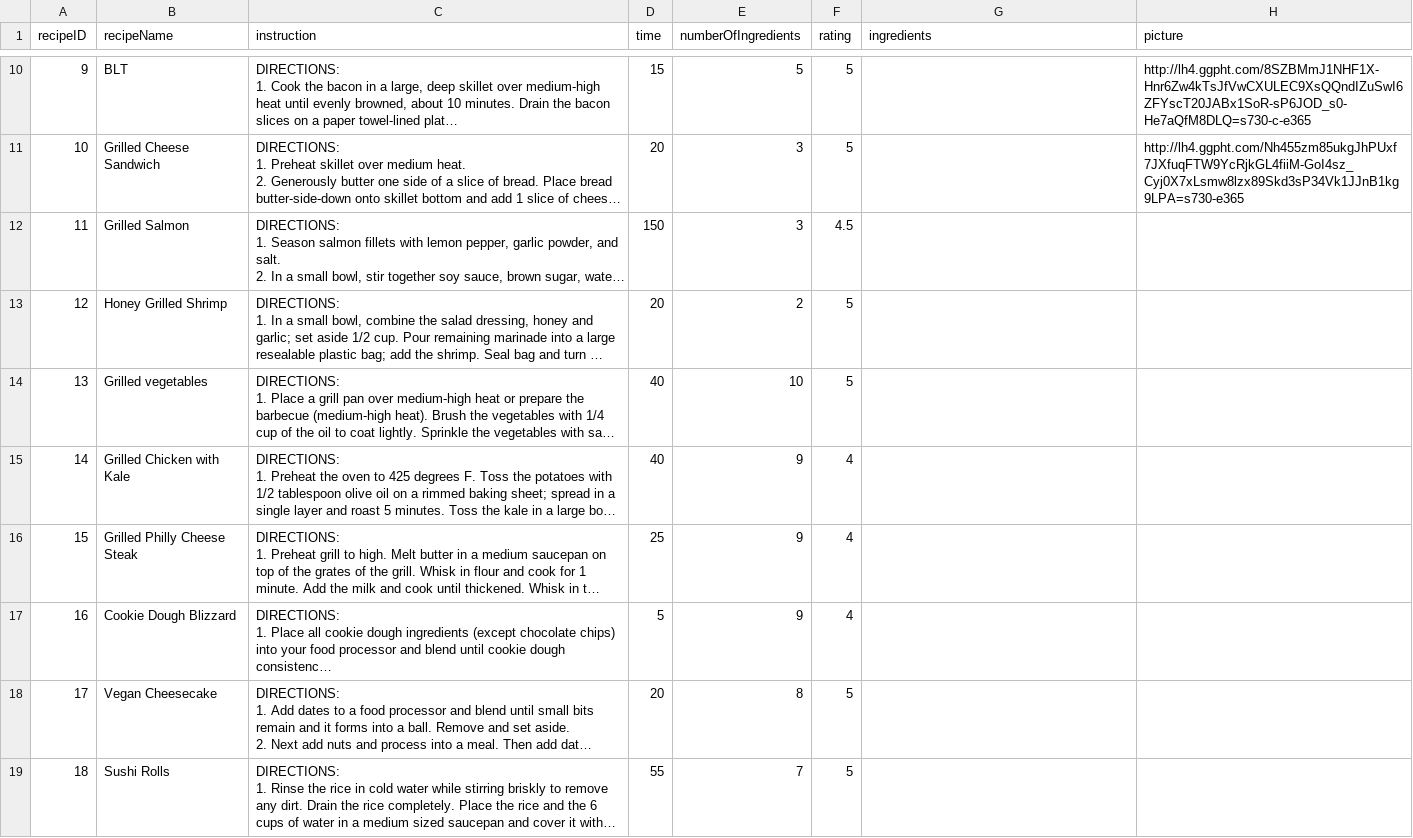
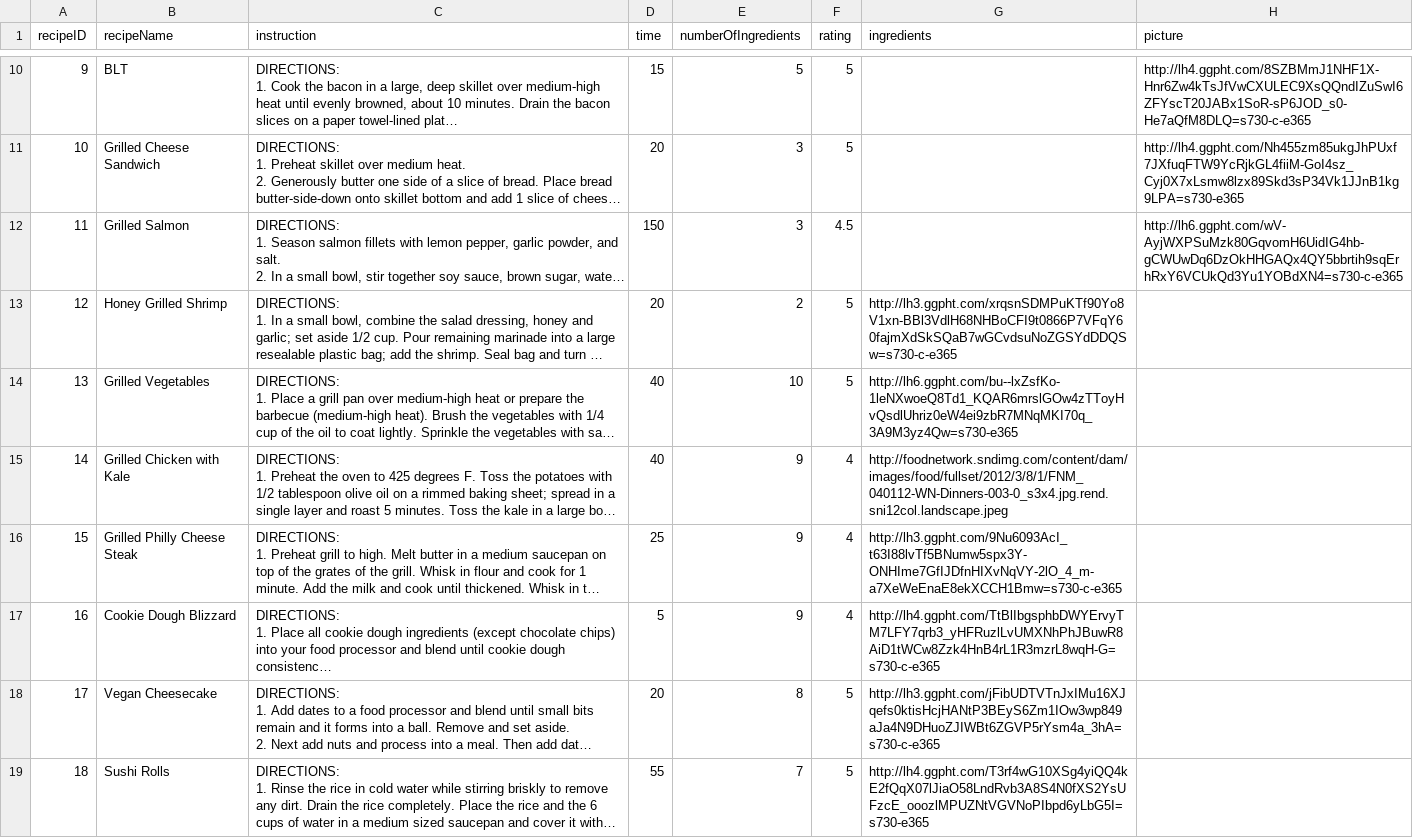
Before and after one commit to Nariana/DB-GUI-Fall2014, a CSV file: recipes.csv, drawn as a sheet; only a part is shown, gaps mark what is left out; long unchanged cells end in …; the diff covers the shown part only; the diff names each change by its address in the sheet, - before the commit and + after, or states it on an @@ line.

Commit message:
added images

```diff
--- a/recipes.csv
+++ b/recipes.csv
-H12 (picture): (empty)
+H12 (picture): http://lh6.ggpht.com/wV-AyjWXPSuMzk80GqvomH6UidIG4hb-gCWUwDq6DzOkHHGAQx4QY5bbrtih9sqErhRxY6VCUkQd3Yu1YOBdXN4=s730-c-e365
-G13 (ingredients): (empty)
+G13 (ingredients): http://lh3.ggpht.com/xrqsnSDMPuKTf90Yo8V1xn-BBl3VdlH68NHBoCFI9t0866P7VFqY60fajmXdSkSQaB7wGCvdsuNoZGSYdDDQSw=s730-c-e365
-B14 (recipeName): Grilled vegetables
+B14 (recipeName): Grilled Vegetables
-G14 (ingredients): (empty)
+G14 (ingredients): http://lh6.ggpht.com/bu--lxZsfKo-1leNXwoeQ8Td1_KQAR6mrslGOw4zTToyHvQsdlUhriz0eW4ei9zbR7MNqMKI70q_3A9M3yz4Qw=s730-e365
-G15 (ingredients): (empty)
+G15 (ingredients): http://foodnetwork.sndimg.com/content/dam/images/food/fullset/2012/3/8/1/FNM_040112-WN-Dinners-003-0_s3x4.jpg.rend.sni12col.landscape.jpeg
-G16 (ingredients): (empty)
+G16 (ingredients): http://lh3.ggpht.com/9Nu6093AcI_t63I88lvTf5BNumw5spx3Y-ONHIme7GfIJDfnHIXvNqVY-2lO_4_m-a7XeWeEnaE8ekXCCH1Bmw=s730-c-e365
-G17 (ingredients): (empty)
+G17 (ingredients): http://lh4.ggpht.com/TtBlIbgsphbDWYErvyTM7LFY7qrb3_yHFRuzlLvUMXNhPhJBuwR8AiD1tWCw8Zzk4HnB4rL1R3mzrL8wqH-G=s730-c-e365
-G18 (ingredients): (empty)
+G18 (ingredients): http://lh3.ggpht.com/jFibUDTVTnJxIMu16XJqefs0ktisHcjHANtP3BEyS6Zm1IOw3wp849aJa4N9DHuoZJIWBt6ZGVP5rYsm4a_3hA=s730-c-e365
-G19 (ingredients): (empty)
+G19 (ingredients): http://lh4.ggpht.com/T3rf4wG10XSg4yiQQ4kE2fQqX07lJiaO58LndRvb3A8S4N0fXS2YsUFzcE_ooozlMPUZNtVGVNoPIbpd6yLbG5I=s730-e365
```
Also changed, not shown: 7 edited cells elsewhere in this file.
